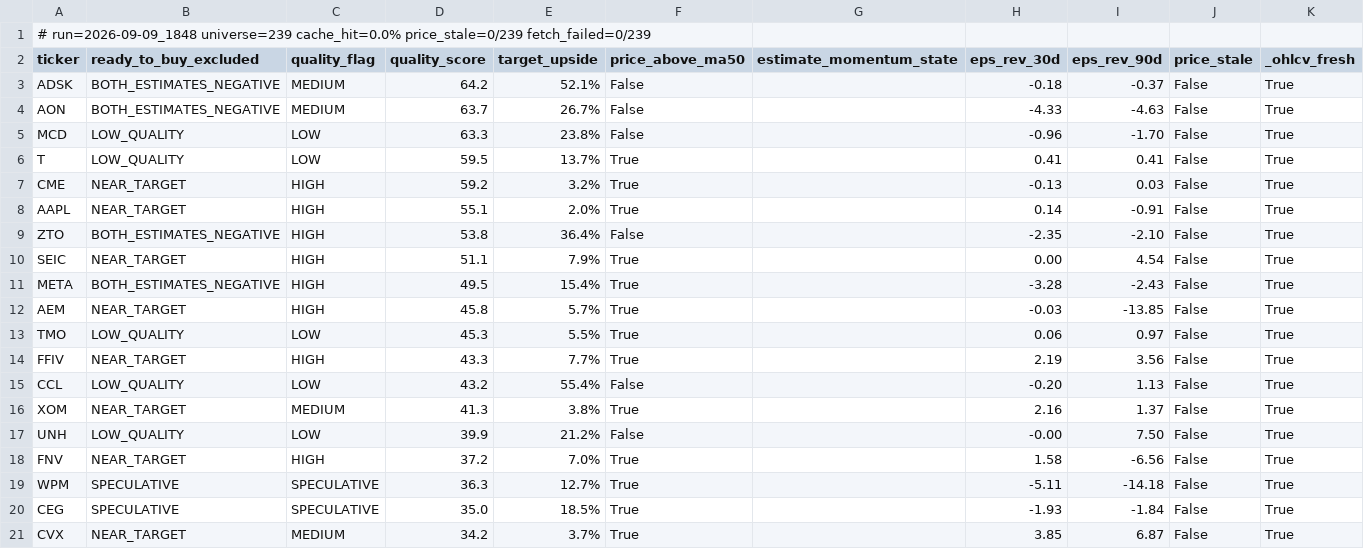
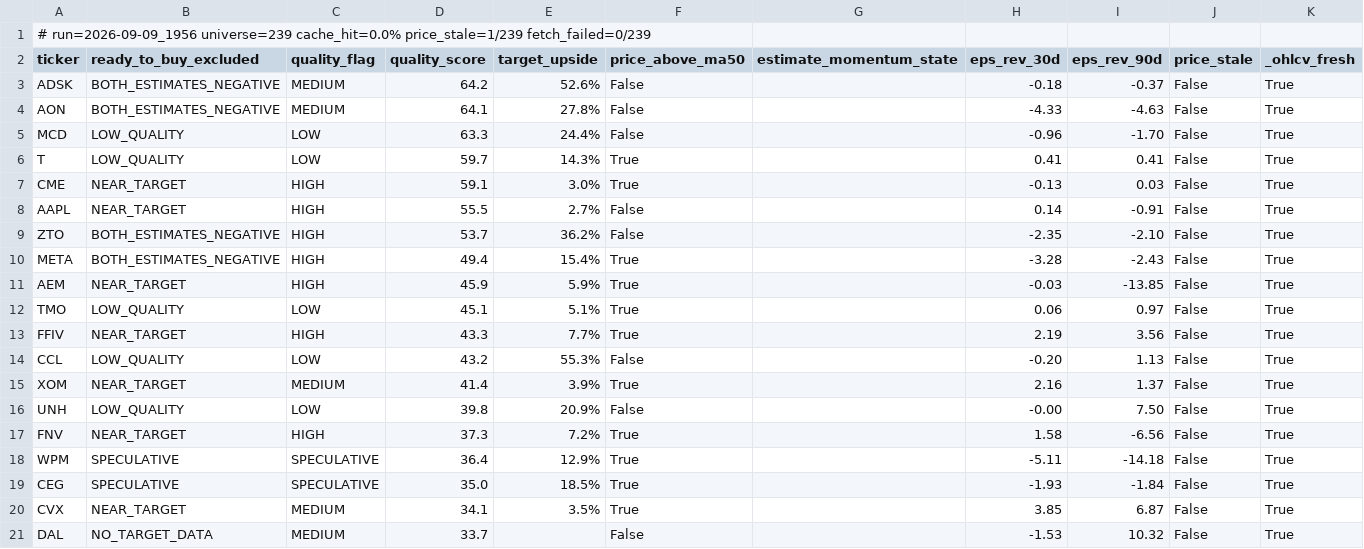
Before and after one commit to uvam3boy-stack/hunter-sk9m3xf7q2, a CSV file: latest_excluded.csv, drawn as a sheet; only a part is shown; the diff covers the shown part only.

```diff
--- a/latest_excluded.csv
+++ b/latest_excluded.csv
@@ -1,21 +1,21 @@
-# run=2026-09-09_1848  universe=239  cache_hit=0.0%  price_stale=0/239  fetch_failed=0/239
+# run=2026-09-09_1956  universe=239  cache_hit=0.0%  price_stale=1/239  fetch_failed=0/239
 ticker,ready_to_buy_excluded,quality_flag,quality_score,target_upside,price_above_ma50,estimate_momentum_state,eps_rev_30d,eps_rev_90d,price_stale,_ohlcv_fresh
-ADSK,BOTH_ESTIMATES_NEGATIVE,MEDIUM,64.2,52.1%,False,,-0.18,-0.37,False,True
-AON,BOTH_ESTIMATES_NEGATIVE,MEDIUM,63.7,26.7%,False,,-4.33,-4.63,False,True
-MCD,LOW_QUALITY,LOW,63.3,23.8%,False,,-0.96,-1.70,False,True
-T,LOW_QUALITY,LOW,59.5,13.7%,True,,0.41,0.41,False,True
-CME,NEAR_TARGET,HIGH,59.2,3.2%,True,,-0.13,0.03,False,True
-AAPL,NEAR_TARGET,HIGH,55.1,2.0%,True,,0.14,-0.91,False,True
-ZTO,BOTH_ESTIMATES_NEGATIVE,HIGH,53.8,36.4%,False,,-2.35,-2.10,False,True
-SEIC,NEAR_TARGET,HIGH,51.1,7.9%,True,,0.00,4.54,False,True
-META,BOTH_ESTIMATES_NEGATIVE,HIGH,49.5,15.4%,True,,-3.28,-2.43,False,True
-AEM,NEAR_TARGET,HIGH,45.8,5.7%,True,,-0.03,-13.85,False,True
-TMO,LOW_QUALITY,LOW,45.3,5.5%,True,,0.06,0.97,False,True
+ADSK,BOTH_ESTIMATES_NEGATIVE,MEDIUM,64.2,52.6%,False,,-0.18,-0.37,False,True
+AON,BOTH_ESTIMATES_NEGATIVE,MEDIUM,64.1,27.8%,False,,-4.33,-4.63,False,True
+MCD,LOW_QUALITY,LOW,63.3,24.4%,False,,-0.96,-1.70,False,True
+T,LOW_QUALITY,LOW,59.7,14.3%,True,,0.41,0.41,False,True
+CME,NEAR_TARGET,HIGH,59.1,3.0%,True,,-0.13,0.03,False,True
+AAPL,NEAR_TARGET,HIGH,55.5,2.7%,False,,0.14,-0.91,False,True
+ZTO,BOTH_ESTIMATES_NEGATIVE,HIGH,53.7,36.2%,False,,-2.35,-2.10,False,True
+META,BOTH_ESTIMATES_NEGATIVE,HIGH,49.4,15.4%,True,,-3.28,-2.43,False,True
+AEM,NEAR_TARGET,HIGH,45.9,5.9%,True,,-0.03,-13.85,False,True
+TMO,LOW_QUALITY,LOW,45.1,5.1%,True,,0.06,0.97,False,True
 FFIV,NEAR_TARGET,HIGH,43.3,7.7%,True,,2.19,3.56,False,True
-CCL,LOW_QUALITY,LOW,43.2,55.4%,False,,-0.20,1.13,False,True
-XOM,NEAR_TARGET,MEDIUM,41.3,3.8%,True,,2.16,1.37,False,True
-UNH,LOW_QUALITY,LOW,39.9,21.2%,False,,-0.00,7.50,False,True
-FNV,NEAR_TARGET,HIGH,37.2,7.0%,True,,1.58,-6.56,False,True
-WPM,SPECULATIVE,SPECULATIVE,36.3,12.7%,True,,-5.11,-14.18,False,True
+CCL,LOW_QUALITY,LOW,43.2,55.3%,False,,-0.20,1.13,False,True
+XOM,NEAR_TARGET,MEDIUM,41.4,3.9%,True,,2.16,1.37,False,True
+UNH,LOW_QUALITY,LOW,39.8,20.9%,False,,-0.00,7.50,False,True
+FNV,NEAR_TARGET,HIGH,37.3,7.2%,True,,1.58,-6.56,False,True
+WPM,SPECULATIVE,SPECULATIVE,36.4,12.9%,True,,-5.11,-14.18,False,True
 CEG,SPECULATIVE,SPECULATIVE,35.0,18.5%,True,,-1.93,-1.84,False,True
-CVX,NEAR_TARGET,MEDIUM,34.2,3.7%,True,,3.85,6.87,False,True
+CVX,NEAR_TARGET,MEDIUM,34.1,3.5%,True,,3.85,6.87,False,True
+DAL,NO_TARGET_DATA,MEDIUM,33.7,,False,,-1.53,10.32,False,True
```
Also changed, not shown: 1 added row, 1 removed row and 7 edited cells elsewhere in this file, latest.csv, latest_quality_turns.csv, 2 other files.
